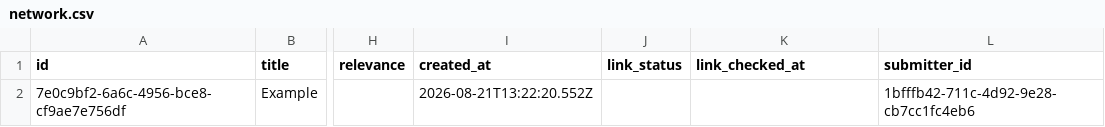
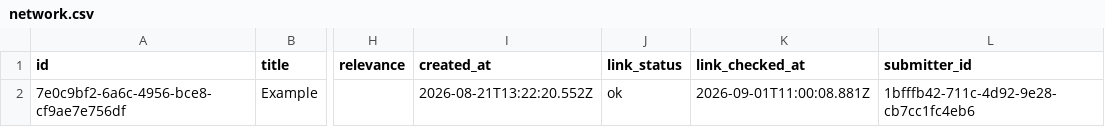
Before and after one commit to EmmaZanoli/MathemAct, a CSV file: data/csv/network.csv, drawn as a sheet; only a part is shown, gaps mark what is left out; the diff names each change by its address in the sheet, - before the commit and + after, or states it on an @@ line.

```diff
--- a/data/csv/network.csv
+++ b/data/csv/network.csv
-J2 (link_status): (empty)
+J2 (link_status): ok
-K2 (link_checked_at): (empty)
+K2 (link_checked_at): 2026-09-01T11:00:08.881Z
```
Also changed, not shown: 2 other files.
